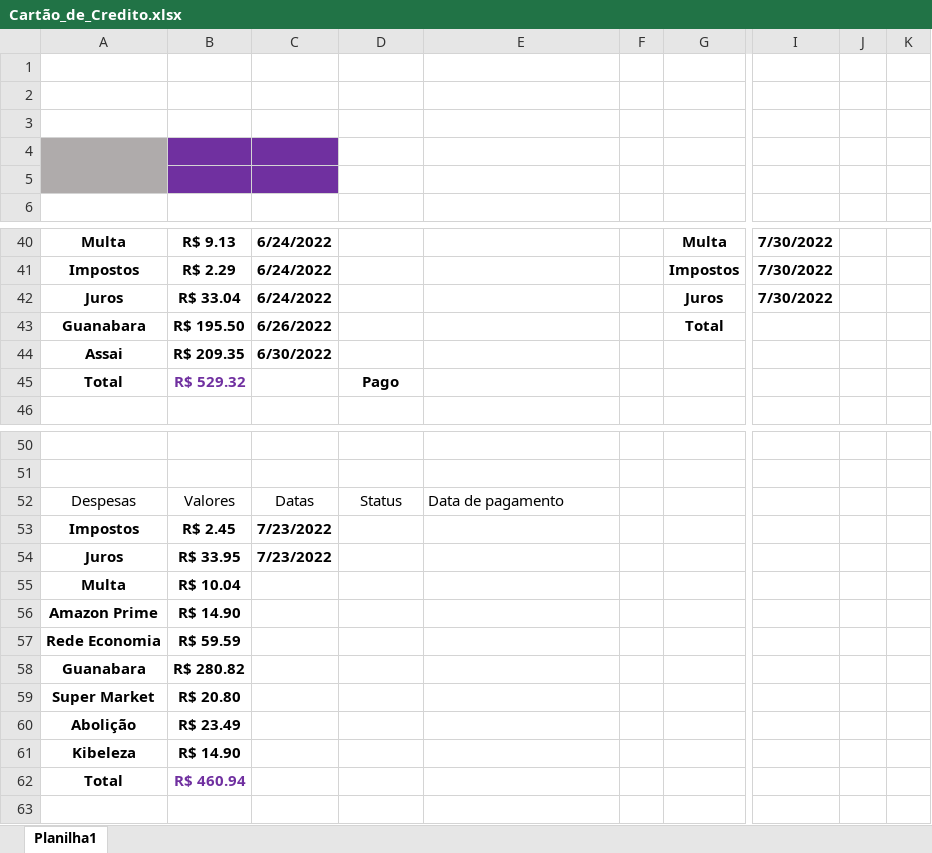
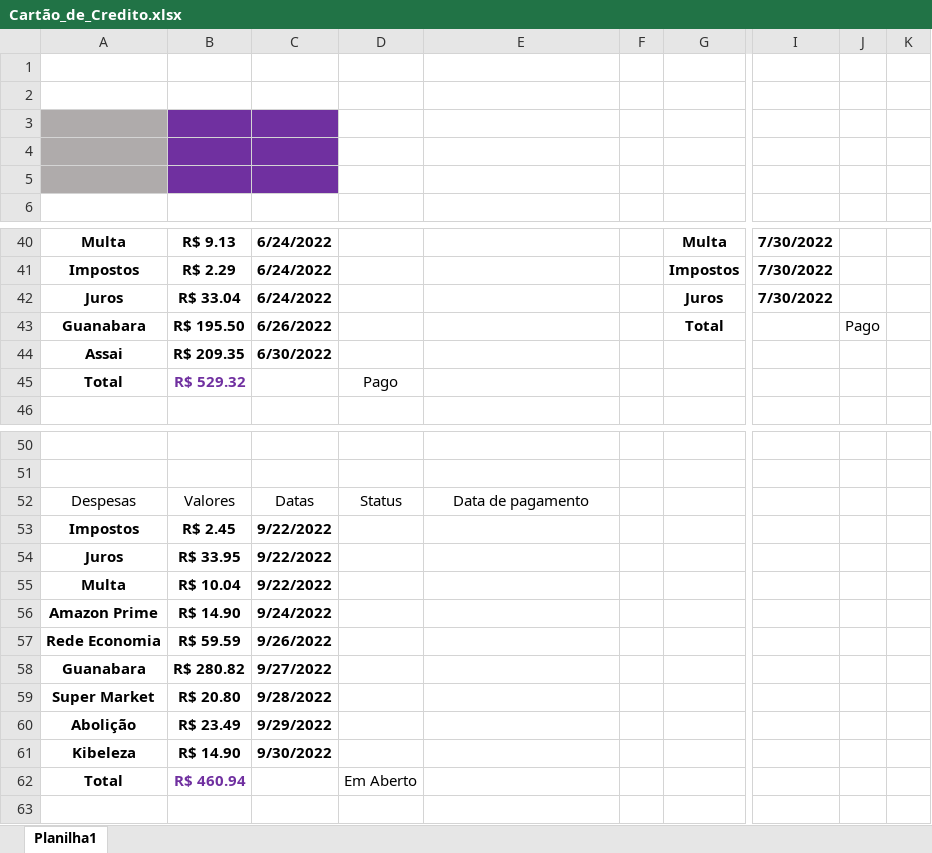
Before and after one commit to hugodevelopment/Excel-Estudos, an Excel workbook: Planilha Cartão de Crédito/Cartão_de_Credito.xlsx, sheet Planilha1, drawn as a sheet; only a part is shown, gaps mark what is left out; values as stored, in another font and other column widths than the file's, no borders; charts and pictures and conditional formats and table styles not drawn; the diff names each change by its address in the sheet, - before the commit and + after, or states it on an @@ line.

```diff
--- a/Planilha Cartão de Crédito/Cartão_de_Credito.xlsx (sheet Planilha1)
+++ b/Planilha Cartão de Crédito/Cartão_de_Credito.xlsx (sheet Planilha1)
-A3 fill: none
+A3 fill: #AFABAB
-B3:C3 fill: none
+B3:C3 fill: #7030A0
-A4:A5 merged
-J43: (empty)
+J43: Pago
-D45 bold: on
+D45 bold: off
-E52 alignment: left
+E52 alignment: center
-C53:C54: 7/23/2022
+C53:C54: 9/22/2022
-C55: (empty)
+C55: 9/22/2022
-C56: (empty)
+C56: 9/24/2022
-C57: (empty)
+C57: 9/26/2022
-C58: (empty)
+C58: 9/27/2022
-C59: (empty)
+C59: 9/28/2022
-C60: (empty)
+C60: 9/29/2022
-C61: (empty)
+C61: 9/30/2022
-D62: (empty)
+D62: Em Aberto
```
Also changed, not shown: charts or pictures, Dashboards e Tratamento de dados/Dashboard Estudos.xlsx, Dashboards e Tratamento de dados/Dashboard_Times_Cariocas.xlsx, 18 other files.
